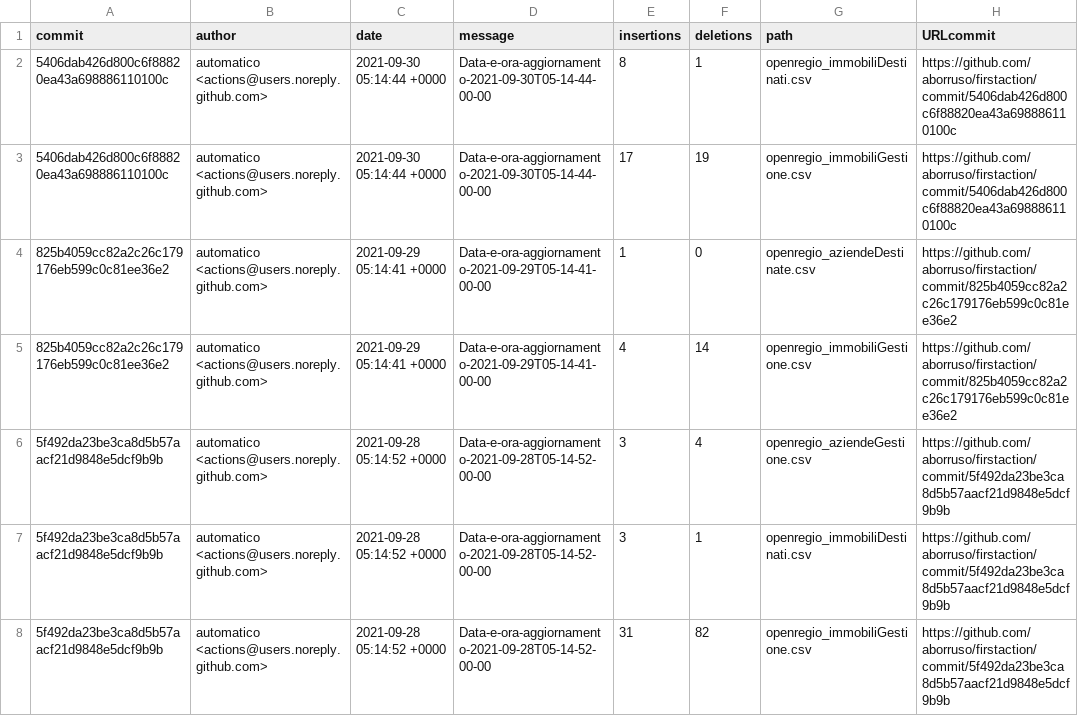
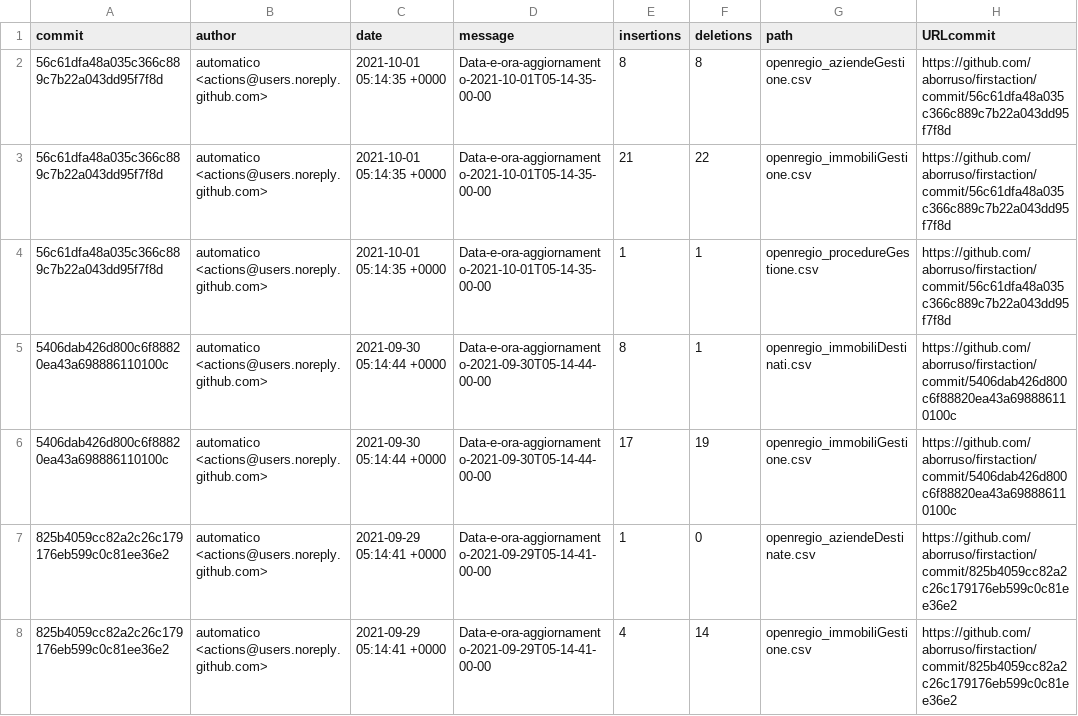
Before and after one commit to aborruso/firstaction, a CSV file: processing/log.csv, drawn as a sheet; only a part is shown; the shorter side is filled out with more unchanged rows; the diff names each change by its address in the sheet, - before the commit and + after, or states it on an @@ line.

```diff
--- a/processing/log.csv
+++ b/processing/log.csv
+row 2: 56c61dfa48a035c366c889c7b22a043dd95f7f8d | automatico <actions@users.noreply.github.com> | 2021-10-01 05:14:35 +0000 | Data-e-ora-aggiornamento-2021-10-01T05-14-35-00-00 | 8 | 8 | openregio_aziendeGestione.csv | https://github.com/aborruso/firstaction/commit/56c61dfa48a035c366c889c7b22a043dd95f7f8d
+row 3: 56c61dfa48a035c366c889c7b22a043dd95f7f8d | automatico <actions@users.noreply.github.com> | 2021-10-01 05:14:35 +0000 | Data-e-ora-aggiornamento-2021-10-01T05-14-35-00-00 | 21 | 22 | openregio_immobiliGestione.csv | https://github.com/aborruso/firstaction/commit/56c61dfa48a035c366c889c7b22a043dd95f7f8d
+row 4: 56c61dfa48a035c366c889c7b22a043dd95f7f8d | automatico <actions@users.noreply.github.com> | 2021-10-01 05:14:35 +0000 | Data-e-ora-aggiornamento-2021-10-01T05-14-35-00-00 | 1 | 1 | openregio_procedureGestione.csv | https://github.com/aborruso/firstaction/commit/56c61dfa48a035c366c889c7b22a043dd95f7f8d
```
Also changed, not shown: openregio_aziendeGestione.csv, 6 other files.
